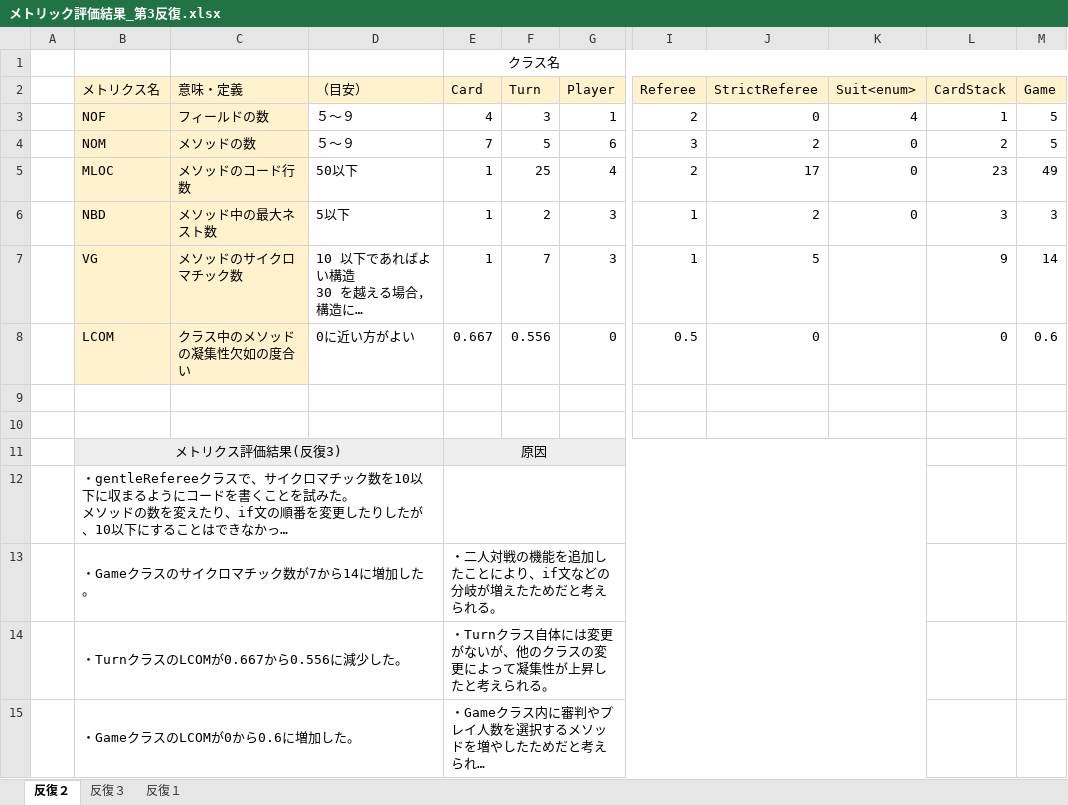
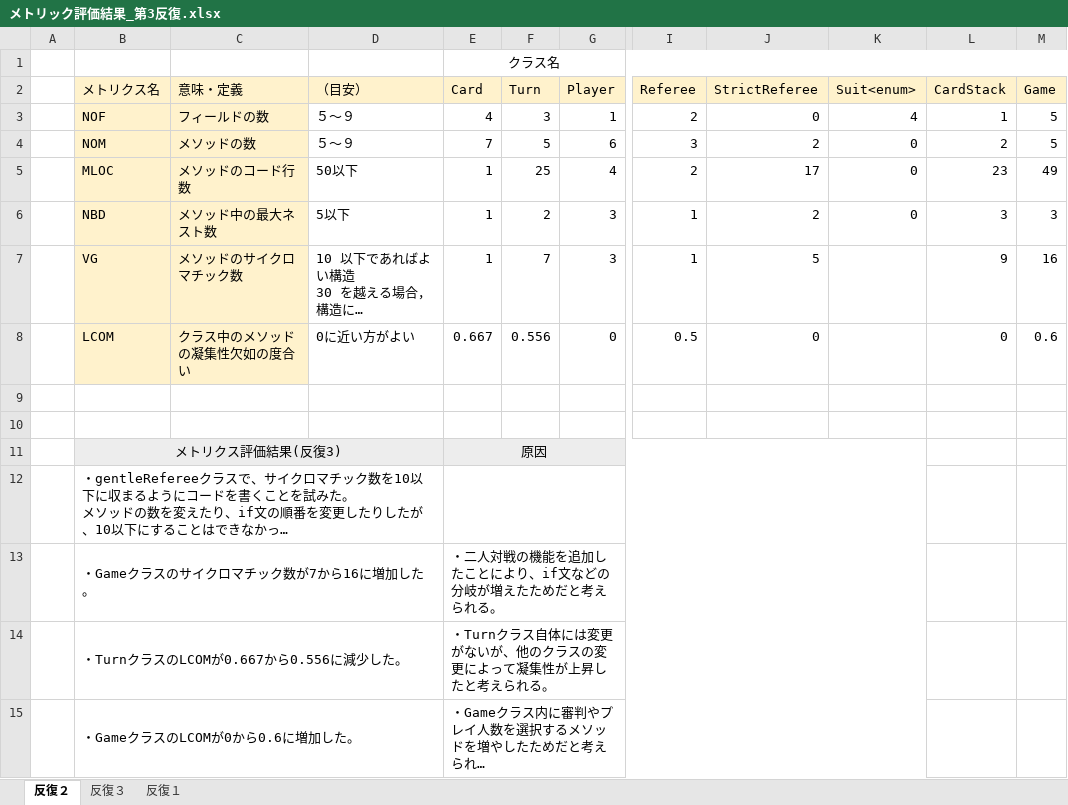
Before and after one commit to IshikawaAyaka/Repitition2, an Excel workbook: 99_その他/メトリック評価結果_第3反復.xlsx, sheet 反復２, drawn as a sheet; only a part is shown, gaps mark what is left out; long unchanged cells end in …; values as stored, in another font and other column widths than the file's, no borders; the diff names each change by its address in the sheet, - before the commit and + after, or states it on an @@ line.

Commit message:
メトリック変更

```diff
--- a/99_その他/メトリック評価結果_第3反復.xlsx (sheet 反復２)
+++ b/99_その他/メトリック評価結果_第3反復.xlsx (sheet 反復２)
-M7 (Game): 14
+M7 (Game): 16
-B13 (メトリクス名): ・Gameクラスのサイクロマチック数が7から14に増加した。
+B13 (メトリクス名): ・Gameクラスのサイクロマチック数が7から16に増加した。
```
